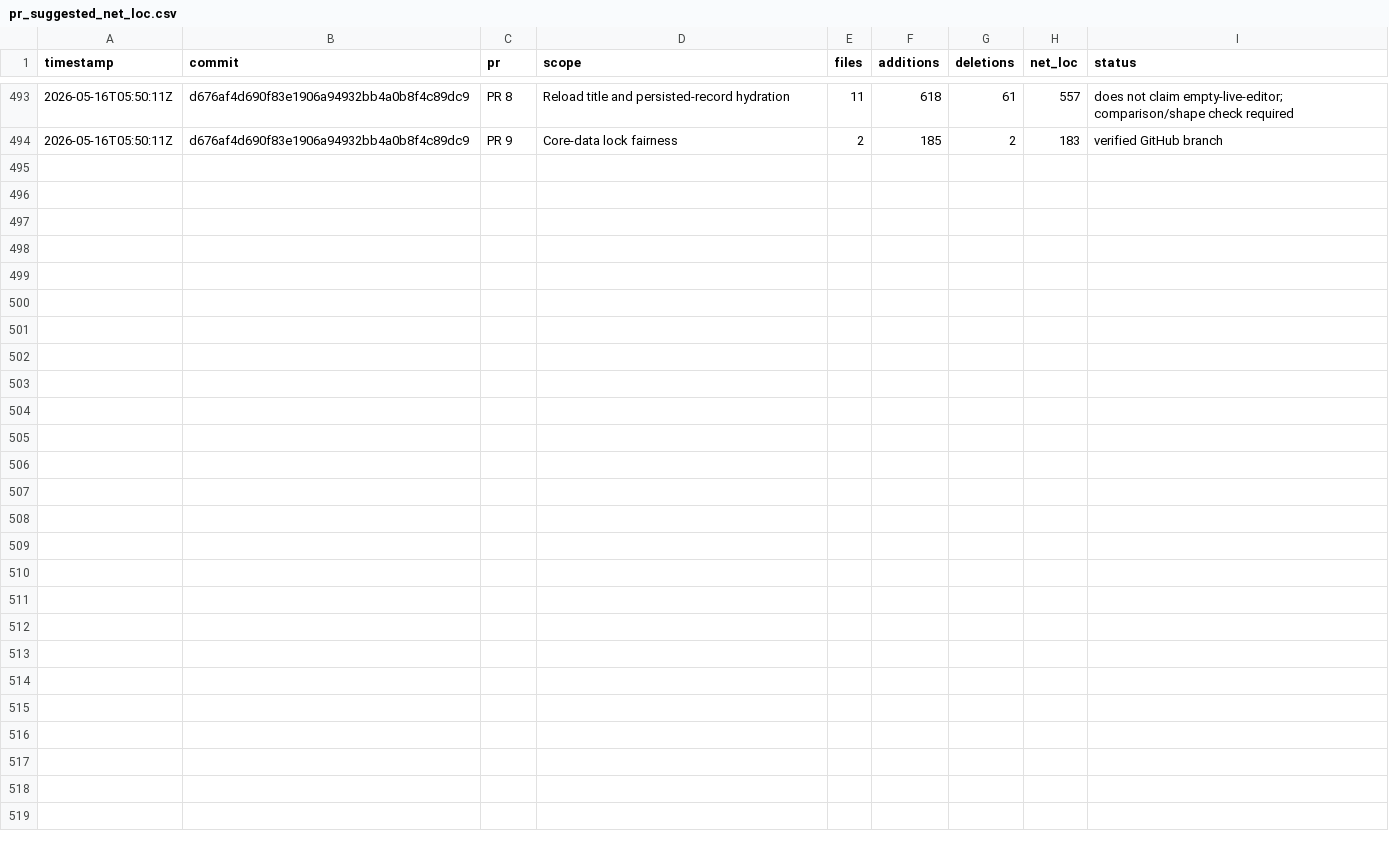
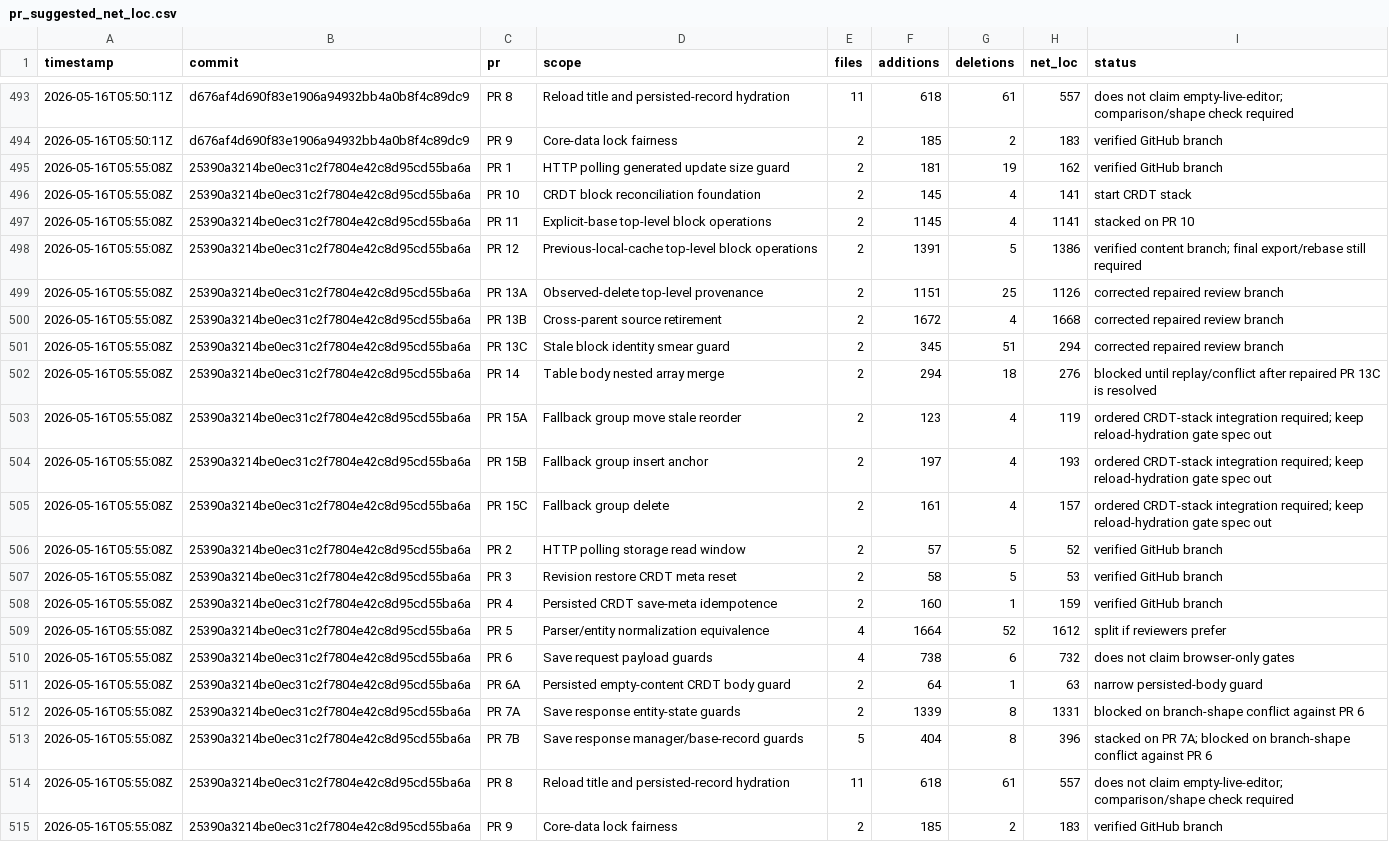
Before and after one commit to danluu/gutenberg, a CSV file: docs/explanations/architecture/rtc-jetstream2-fuzz-trends-20260515/data/pr_suggested_net_loc.csv, drawn as a sheet; only a part is shown, gaps mark what is left out.

Commit message:
Refresh Jetstream fuzz trend report

```diff
--- a/docs/explanations/architecture/rtc-jetstream2-fuzz-trends-20260515/data/pr_suggested_net_loc.csv
+++ b/docs/explanations/architecture/rtc-jetstream2-fuzz-trends-20260515/data/pr_suggested_net_loc.csv
@@ -494 +494,22 @@ timestamp,commit,pr,scope,files,additions,deletions,net_loc,status
 2026-05-16T05:50:11Z,d676af4d690f83e1906a94932bb4a0b8f4c89dc9,PR 9,Core-data lock fairness,2,185,2,183,verified GitHub branch
+2026-05-16T05:55:08Z,25390a3214be0ec31c2f7804e42c8d95cd55ba6a,PR 1,HTTP polling generated update size guard,2,181,19,162,verified GitHub branch
+2026-05-16T05:55:08Z,25390a3214be0ec31c2f7804e42c8d95cd55ba6a,PR 10,CRDT block reconciliation foundation,2,145,4,141,start CRDT stack
+2026-05-16T05:55:08Z,25390a3214be0ec31c2f7804e42c8d95cd55ba6a,PR 11,Explicit-base top-level block operations,2,1145,4,1141,stacked on PR 10
+2026-05-16T05:55:08Z,25390a3214be0ec31c2f7804e42c8d95cd55ba6a,PR 12,Previous-local-cache top-level block operations,2,1391,5,1386,verified content branch; final export/rebase still required
+2026-05-16T05:55:08Z,25390a3214be0ec31c2f7804e42c8d95cd55ba6a,PR 13A,Observed-delete top-level provenance,2,1151,25,1126,corrected repaired review branch
+2026-05-16T05:55:08Z,25390a3214be0ec31c2f7804e42c8d95cd55ba6a,PR 13B,Cross-parent source retirement,2,1672,4,1668,corrected repaired review branch
+2026-05-16T05:55:08Z,25390a3214be0ec31c2f7804e42c8d95cd55ba6a,PR 13C,Stale block identity smear guard,2,345,51,294,corrected repaired review branch
+2026-05-16T05:55:08Z,25390a3214be0ec31c2f7804e42c8d95cd55ba6a,PR 14,Table body nested array merge,2,294,18,276,blocked until replay/conflict after repaired PR 13C is resolved
+2026-05-16T05:55:08Z,25390a3214be0ec31c2f7804e42c8d95cd55ba6a,PR 15A,Fallback group move stale reorder,2,123,4,119,ordered CRDT-stack integration required; keep reload-hydration gate spec out
+2026-05-16T05:55:08Z,25390a3214be0ec31c2f7804e42c8d95cd55ba6a,PR 15B,Fallback group insert anchor,2,197,4,193,ordered CRDT-stack integration required; keep reload-hydration gate spec out
+2026-05-16T05:55:08Z,25390a3214be0ec31c2f7804e42c8d95cd55ba6a,PR 15C,Fallback group delete,2,161,4,157,ordered CRDT-stack integration required; keep reload-hydration gate spec out
+2026-05-16T05:55:08Z,25390a3214be0ec31c2f7804e42c8d95cd55ba6a,PR 2,HTTP polling storage read window,2,57,5,52,verified GitHub branch
+2026-05-16T05:55:08Z,25390a3214be0ec31c2f7804e42c8d95cd55ba6a,PR 3,Revision restore CRDT meta reset,2,58,5,53,verified GitHub branch
+2026-05-16T05:55:08Z,25390a3214be0ec31c2f7804e42c8d95cd55ba6a,PR 4,Persisted CRDT save-meta idempotence,2,160,1,159,verified GitHub branch
+2026-05-16T05:55:08Z,25390a3214be0ec31c2f7804e42c8d95cd55ba6a,PR 5,Parser/entity normalization equivalence,4,1664,52,1612,split if reviewers prefer
+2026-05-16T05:55:08Z,25390a3214be0ec31c2f7804e42c8d95cd55ba6a,PR 6,Save request payload guards,4,738,6,732,does not claim browser-only gates
+2026-05-16T05:55:08Z,25390a3214be0ec31c2f7804e42c8d95cd55ba6a,PR 6A,Persisted empty-content CRDT body guard,2,64,1,63,narrow persisted-body guard
+2026-05-16T05:55:08Z,25390a3214be0ec31c2f7804e42c8d95cd55ba6a,PR 7A,Save response entity-state guards,2,1339,8,1331,blocked on branch-shape conflict against PR 6
+2026-05-16T05:55:08Z,25390a3214be0ec31c2f7804e42c8d95cd55ba6a,PR 7B,Save response manager/base-record guards,5,404,8,396,stacked on PR 7A; blocked on branch-shape conflict against PR 6
+2026-05-16T05:55:08Z,25390a3214be0ec31c2f7804e42c8d95cd55ba6a,PR 8,Reload title and persisted-record hydration,11,618,61,557,does not claim empty-live-editor; comparison/shape check required
+2026-05-16T05:55:08Z,25390a3214be0ec31c2f7804e42c8d95cd55ba6a,PR 9,Core-data lock fairness,2,185,2,183,verified GitHub branch
```
Also changed, not shown: docs/explanations/architecture/rtc-jetstream2-fuzz-trends-20260515/data/cpu_utilization.csv, docs/explanations/architecture/rtc-jetstream2-fuzz-trends-20260515/data/feature_counts.csv, 27 other files.
